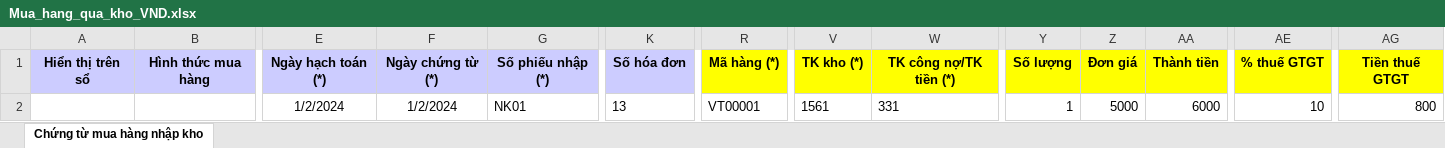
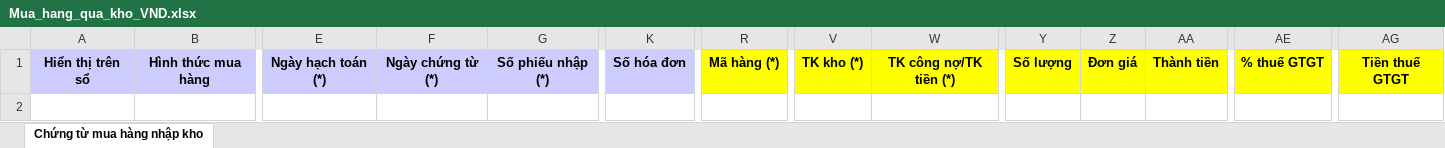
Before and after one commit to ducdoom/DatPhatAcc, an Excel workbook: DatPhatAcc/Resources/MisaExcelTemplates/Mua_hang_qua_kho_VND.xlsx, sheet Chứng từ mua hàng nhập kho, drawn as a sheet; only a part is shown, gaps mark what is left out; values as stored, in another font and other column widths than the file's, no borders; rows hold the shown columns only; the diff names each change by its address in the sheet, - before the commit and + after, or states it on an @@ line.

```diff
--- a/DatPhatAcc/Resources/MisaExcelTemplates/Mua_hang_qua_kho_VND.xlsx (sheet Chứng từ mua hàng nhập kho)
+++ b/DatPhatAcc/Resources/MisaExcelTemplates/Mua_hang_qua_kho_VND.xlsx (sheet Chứng từ mua hàng nhập kho)
-row 2:  |  | 1/2/2024 | 1/2/2024 | NK01 | 13 | VT00001 | 1561 | 331 | 1 | 5000 | 6000 | 10 | 800
```
Also changed, not shown: DatPhatAcc/Resources/MisaExcelTemplates/Mau_danh_muc_vat_tu_hang_hoa_VND.xlsx, 4 other files.
